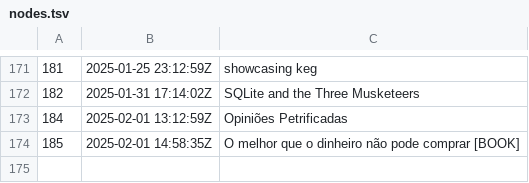
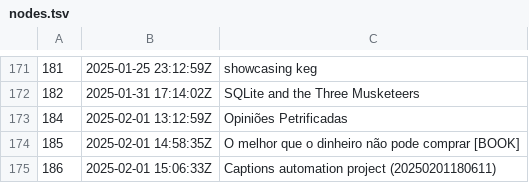
Before and after one commit to BuddhiLW/blw-zet, a TSV file: dex/nodes.tsv, drawn as a sheet; only a part is shown, gaps mark what is left out; the diff names each change by its address in the sheet, - before the commit and + after, or states it on an @@ line.

Commit message:
Captions automation project (20250201180611)

```diff
--- a/dex/nodes.tsv
+++ b/dex/nodes.tsv
+row 175: 186 | 2025-02-01 15:06:33Z | Captions automation project (20250201180611)
```
Also changed, not shown: 3 other files.
